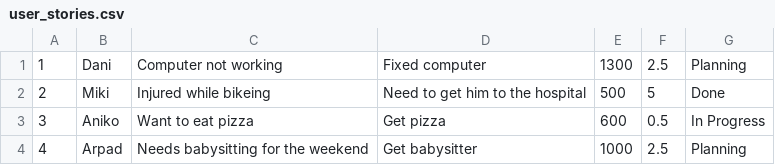
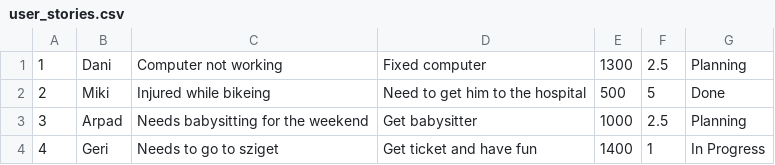
Before and after one commit to gergelyPapi/Super_Sprinter_3000_Gergely_Papi, a CSV file: user_stories.csv, drawn as a sheet.

```diff
--- a/user_stories.csv
+++ b/user_stories.csv
@@ -2,3 +2,3 @@
 2,Miki,Injured while bikeing,Need to get him to the hospital,500,5,Done
-3,Aniko,Want to eat pizza,Get pizza,600,0.5,In Progress
-4,Arpad,Needs babysitting for the weekend,Get babysitter,1000,2.5,Planning
+3,Arpad,Needs babysitting for the weekend,Get babysitter,1000,2.5,Planning
+4,Geri,Needs to go to sziget,Get ticket and have fun,1400,1,In Progress
```
Also changed, not shown: 1 other file.
